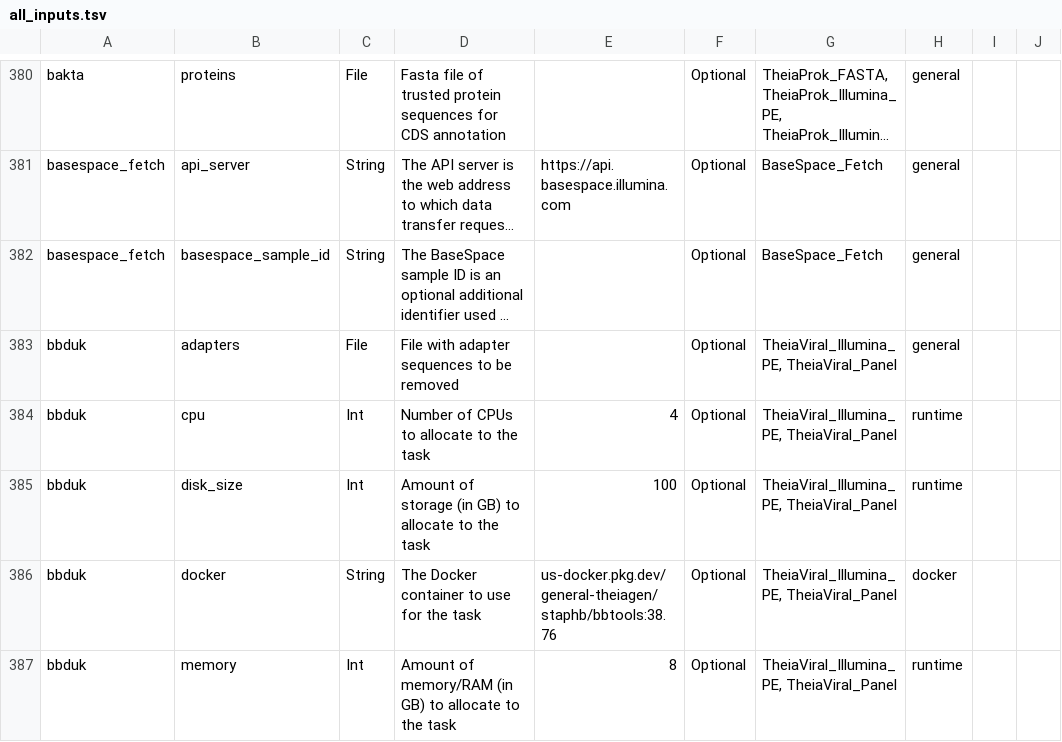
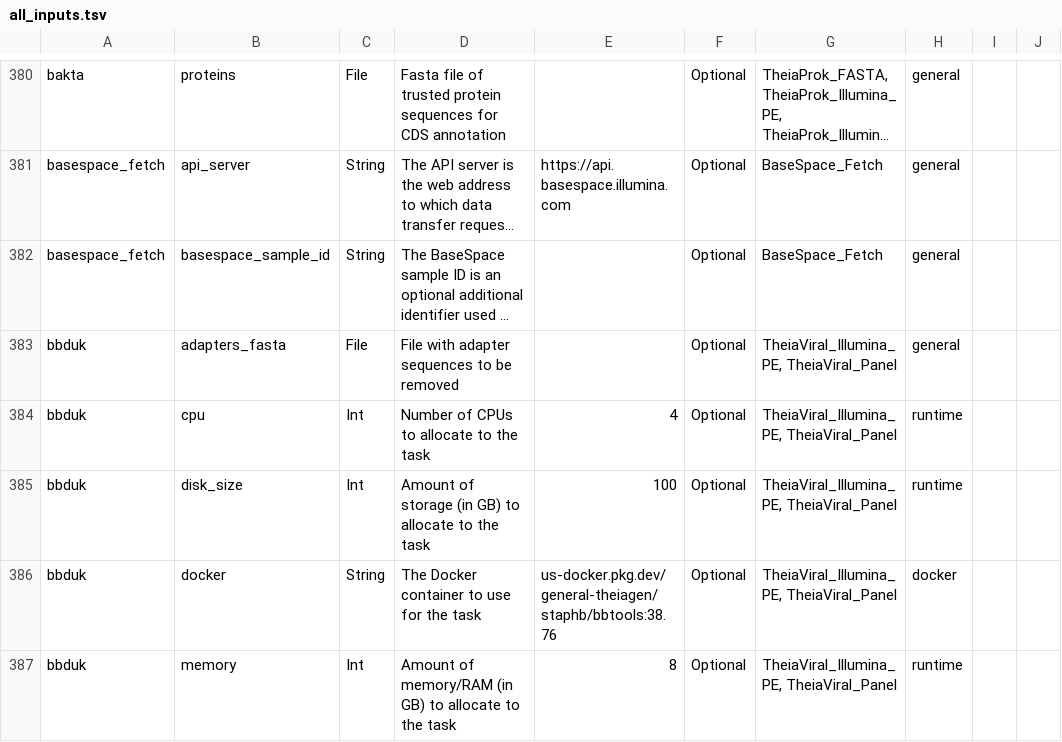
Before and after one commit to theiagen/public_health_bioinformatics, a TSV file: docs/assets/tables/all_inputs.tsv, drawn as a sheet; only a part is shown, gaps mark what is left out; long unchanged cells end in …; the diff covers the shown part only; the diff names each change by its address in the sheet, - before the commit and + after, or states it on an @@ line.

```diff
--- a/docs/assets/tables/all_inputs.tsv
+++ b/docs/assets/tables/all_inputs.tsv
-B383: adapters
+B383: adapters_fasta
```
Also changed, not shown: 3 added rows and 48 edited cells elsewhere in this file, docs/assets/tables/all_outputs.tsv.
